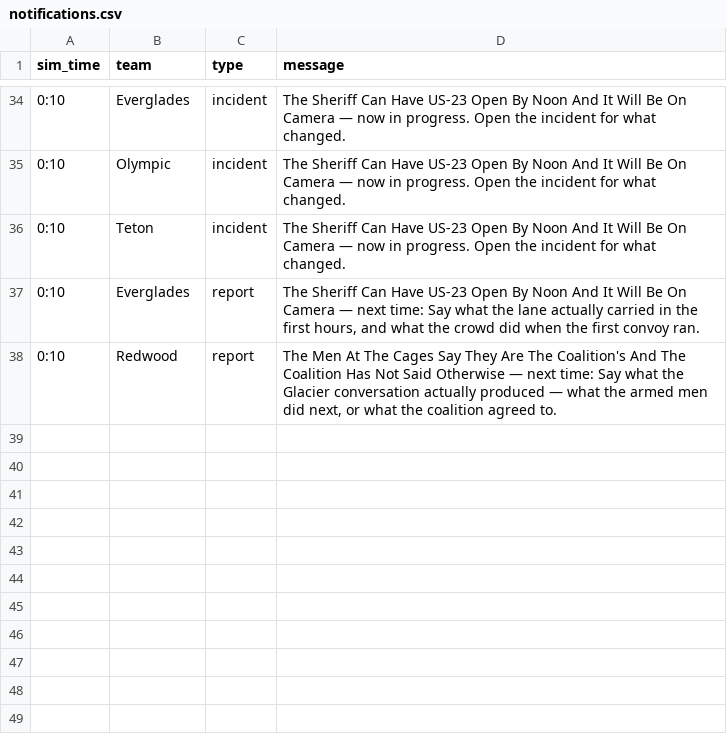
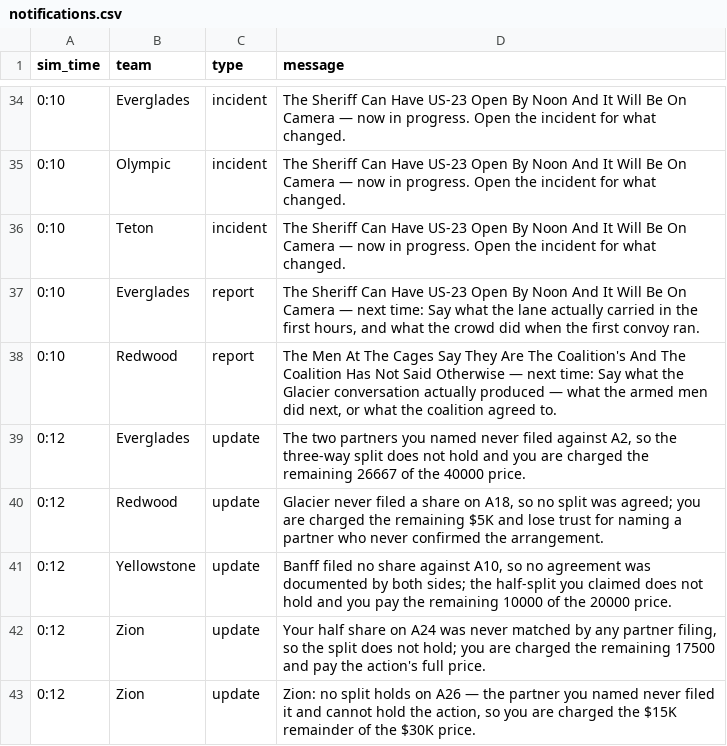
Before and after one commit to future-of-security/simulation-data, a CSV file: virginia-cascading-crisis/phase_4/notifications.csv, drawn as a sheet; only a part is shown, gaps mark what is left out; the diff names each change by its address in the sheet, - before the commit and + after, or states it on an @@ line.

Commit message:
phase 4 reconcile 20261001-124538: 0 collaboration(s), 5 judgement(s)

```diff
--- a/virginia-cascading-crisis/phase_4/notifications.csv
+++ b/virginia-cascading-crisis/phase_4/notifications.csv
+row 39: 0:12 | Everglades | update | The two partners you named never filed against A2, so the three-way split does not hold and you are charged the remaining 26667 of the 40000 price.
+row 40: 0:12 | Redwood | update | Glacier never filed a share on A18, so no split was agreed; you are charged the remaining $5K and lose trust for naming a partner who never confirmed the arrangement.
+row 41: 0:12 | Yellowstone | update | Banff filed no share against A10, so no agreement was documented by both sides; the half-split you claimed does not hold and you pay the remaining 10000 of the 20000 price.
+row 42: 0:12 | Zion | update | Your half share on A24 was never matched by any partner filing, so the split does not hold; you are charged the remaining 17500 and pay the action's full price.
+row 43: 0:12 | Zion | update | Zion: no split holds on A26 — the partner you named never filed it and cannot hold the action, so you are charged the $15K remainder of the $30K price.
```
Also changed, not shown: 2 other files.
